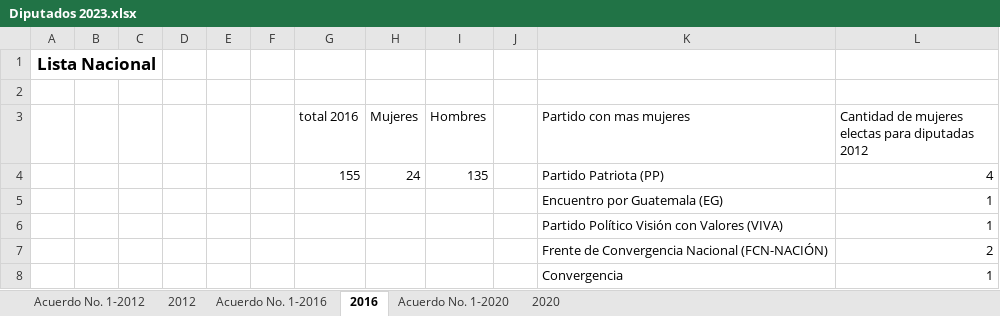
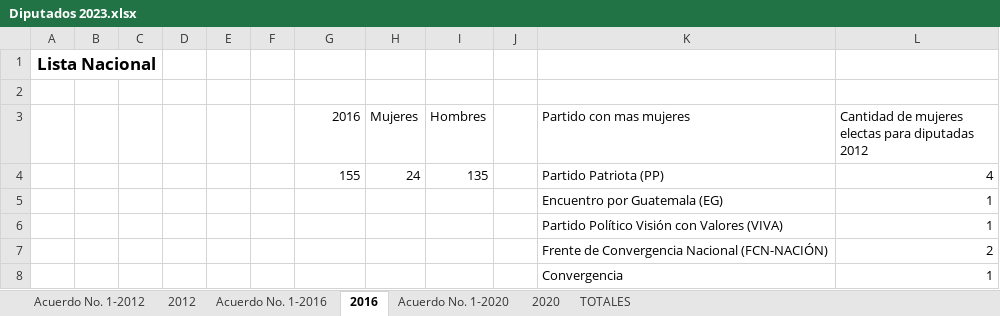
Before and after one commit to UnidadGeneroINE/CompendioGenero2023, an Excel workbook: Codigo/Bases/datos_administrativos/Indicadores_de_Género/PARTICIPACIÓN_SOCIOPOLÍTICA/Diputados 2023.xlsx, sheet 2016, drawn as a sheet; only a part is shown; values as stored, in another font and other column widths than the file's, no borders; the diff names each change by its address in the sheet, - before the commit and + after, or states it on an @@ line.

```diff
--- a/Codigo/Bases/datos_administrativos/Indicadores_de_Género/PARTICIPACIÓN_SOCIOPOLÍTICA/Diputados 2023.xlsx (sheet 2016)
+++ b/Codigo/Bases/datos_administrativos/Indicadores_de_Género/PARTICIPACIÓN_SOCIOPOLÍTICA/Diputados 2023.xlsx (sheet 2016)
+sheet tab: TOTALES
-G3: total 2016
+G3: 2016
```
Also changed, not shown: sheet 2020, sheet 2012, 27 other files.
